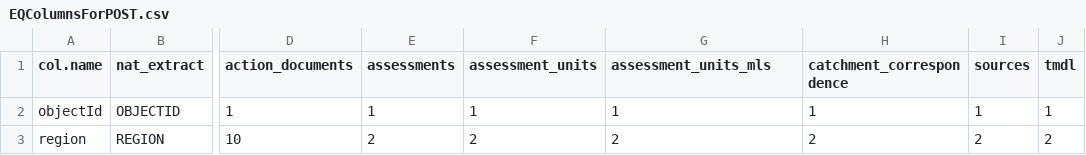
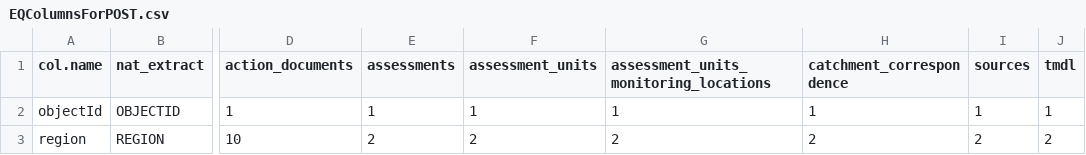
Before and after one commit to USEPA/rExpertQuery, a CSV file: inst/extdata/EQColumnsForPOST.csv, drawn as a sheet; only a part is shown, gaps mark what is left out; the diff names each change by its address in the sheet, - before the commit and + after, or states it on an @@ line.

```diff
--- a/inst/extdata/EQColumnsForPOST.csv
+++ b/inst/extdata/EQColumnsForPOST.csv
-G1: assessment_units_mls
+G1: assessment_units_monitoring_locations
```
Also changed, not shown: 1 other file.
